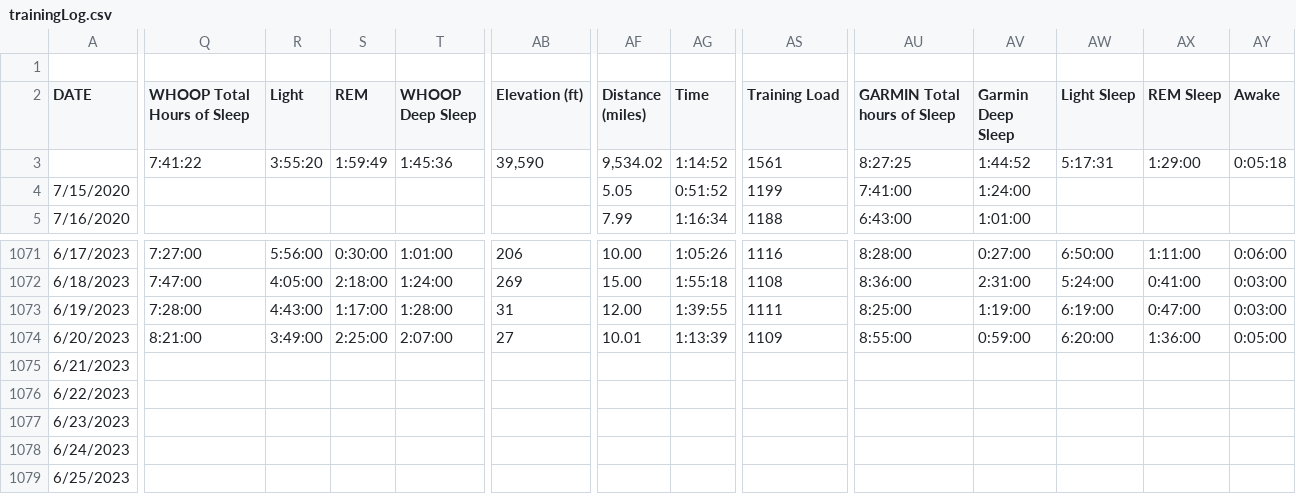
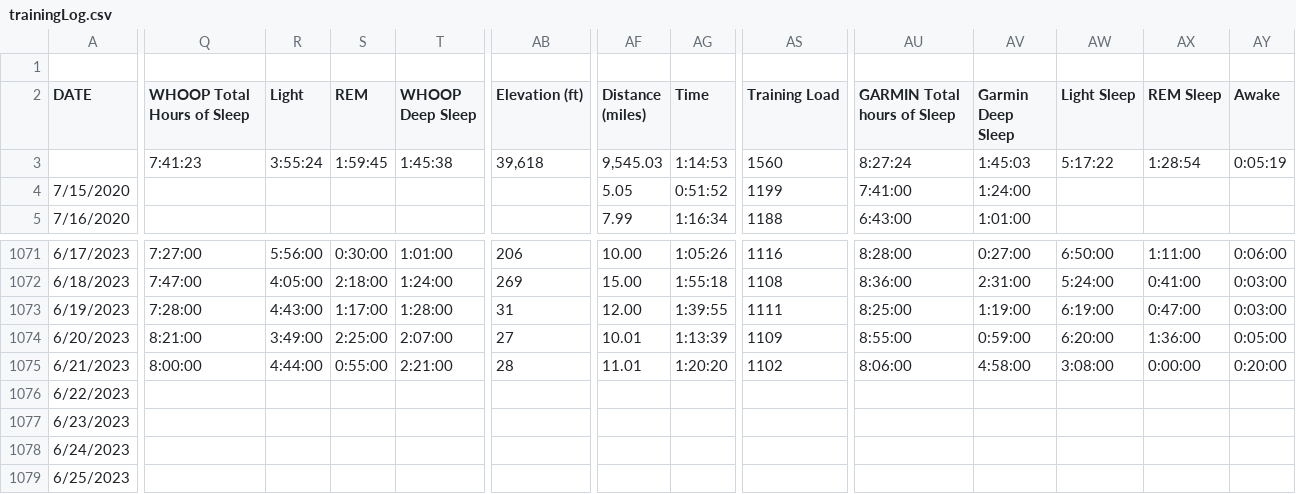
Before and after one commit to ptsouth97/traininglogWebserver, a CSV file: trainingLog.csv, drawn as a sheet; only a part is shown, gaps mark what is left out; the diff covers the shown part only; the diff names each change by its address in the sheet, - before the commit and + after, or states it on an @@ line.

```diff
--- a/trainingLog.csv
+++ b/trainingLog.csv
-Q3 (WHOOP Total Hours of Sleep): 7:41:22
+Q3 (WHOOP Total Hours of Sleep): 7:41:23
-R3 (Light): 3:55:20
+R3 (Light): 3:55:24
-S3 (REM): 1:59:49
+S3 (REM): 1:59:45
-T3 (WHOOP Deep Sleep): 1:45:36
+T3 (WHOOP Deep Sleep): 1:45:38
-AB3 (Elevation (ft)): 39,590
+AB3 (Elevation (ft)): 39,618
-AF3 (Distance (miles)): 9,534.02
+AF3 (Distance (miles)): 9,545.03
-AG3 (Time): 1:14:52
+AG3 (Time): 1:14:53
-AS3 (Training Load): 1561
+AS3 (Training Load): 1560
-AU3 (GARMIN Total hours of Sleep): 8:27:25
+AU3 (GARMIN Total hours of Sleep): 8:27:24
-AV3 (Garmin Deep Sleep): 1:44:52
+AV3 (Garmin Deep Sleep): 1:45:03
-AW3 (Light Sleep): 5:17:31
+AW3 (Light Sleep): 5:17:22
-AX3 (REM Sleep): 1:29:00
+AX3 (REM Sleep): 1:28:54
-AY3 (Awake): 0:05:18
+AY3 (Awake): 0:05:19
-Q1075 (WHOOP Total Hours of Sleep): (empty)
+Q1075 (WHOOP Total Hours of Sleep): 8:00:00
-R1075 (Light): (empty)
+R1075 (Light): 4:44:00
-S1075 (REM): (empty)
+S1075 (REM): 0:55:00
-T1075 (WHOOP Deep Sleep): (empty)
+T1075 (WHOOP Deep Sleep): 2:21:00
-AB1075 (Elevation (ft)): (empty)
+AB1075 (Elevation (ft)): 28
-AF1075 (Distance (miles)): (empty)
+AF1075 (Distance (miles)): 11.01
-AG1075 (Time): (empty)
+AG1075 (Time): 1:20:20
-AS1075 (Training Load): (empty)
+AS1075 (Training Load): 1102
-AU1075 (GARMIN Total hours of Sleep): (empty)
+AU1075 (GARMIN Total hours of Sleep): 8:06:00
-AV1075 (Garmin Deep Sleep): (empty)
+AV1075 (Garmin Deep Sleep): 4:58:00
-AW1075 (Light Sleep): (empty)
+AW1075 (Light Sleep): 3:08:00
-AX1075 (REM Sleep): (empty)
+AX1075 (REM Sleep): 0:00:00
-AY1075 (Awake): (empty)
+AY1075 (Awake): 0:20:00
```
Also changed, not shown: 54 edited cells elsewhere in this file, 6 other files.
